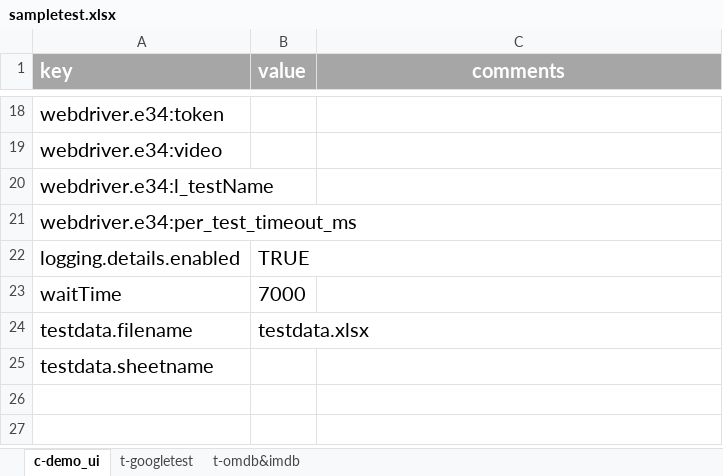
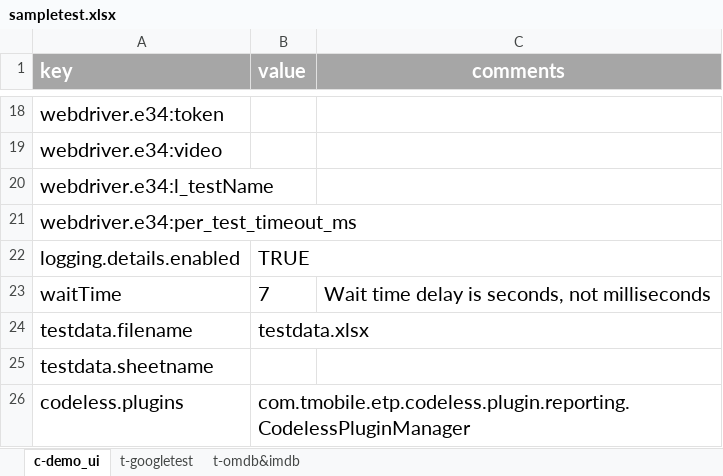
Before and after one commit to tmobile/codeless, an Excel workbook: example_usage/suites/sampletest.xlsx, sheet c-demo_ui, drawn as a sheet; only a part is shown, gaps mark what is left out; values as stored, in another font and other column widths than the file's, no borders; the diff names each change by its address in the sheet, - before the commit and + after, or states it on an @@ line.

```diff
--- a/example_usage/suites/sampletest.xlsx (sheet c-demo_ui)
+++ b/example_usage/suites/sampletest.xlsx (sheet c-demo_ui)
-B23 (value): 7000
+B23 (value): 7
-C23 (comments): (empty)
+C23 (comments): Wait time delay is seconds, not milliseconds
+row 26: codeless.plugins | com.tmobile.etp.codeless.plugin.reporting.CodelessPluginManager
```
Also changed, not shown: sheet t-googletest, sheet t-omdb&imdb, example_usage/suites/excel_csv.xlsx, example_usage/suites/excel_excel.xlsx, 1 other file.
